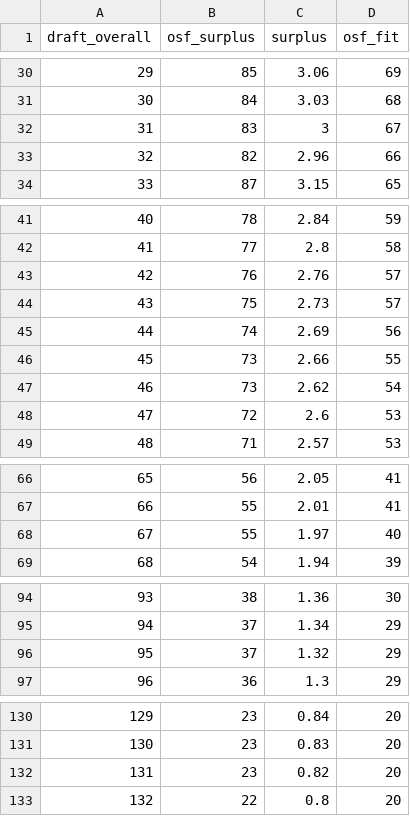
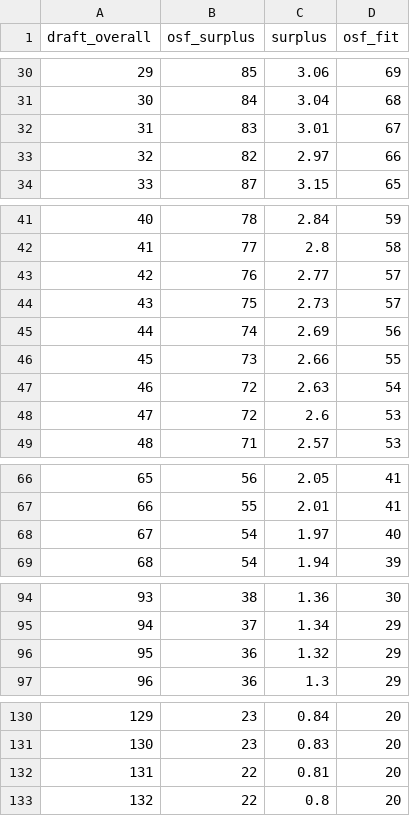
Before and after one commit to nflverse/open-source-football, a CSV file: _posts/2023-02-23-nfl-draft-value-chart/osf_draft_chart.csv, drawn as a sheet; only a part is shown, gaps mark what is left out; the diff covers the shown part only.

```diff
--- a/_posts/2023-02-23-nfl-draft-value-chart/osf_draft_chart.csv
+++ b/_posts/2023-02-23-nfl-draft-value-chart/osf_draft_chart.csv
@@ -30,5 +30,5 @@ draft_overall,osf_surplus,surplus,osf_fit
 29,85,3.06,69
-30,84,3.03,68
-31,83,3,67
-32,82,2.96,66
+30,84,3.04,68
+31,83,3.01,67
+32,82,2.97,66
 33,87,3.15,65
@@ -42,3 +42,3 @@ draft_overall,osf_surplus,surplus,osf_fit
 41,77,2.8,58
-42,76,2.76,57
+42,76,2.77,57
 43,75,2.73,57
@@ -46,3 +46,3 @@ draft_overall,osf_surplus,surplus,osf_fit
 45,73,2.66,55
-46,73,2.62,54
+46,72,2.63,54
 47,72,2.6,53
@@ -67,3 +67,3 @@ draft_overall,osf_surplus,surplus,osf_fit
 66,55,2.01,41
-67,55,1.97,40
+67,54,1.97,40
 68,54,1.94,39
@@ -95,3 +95,3 @@ draft_overall,osf_surplus,surplus,osf_fit
 94,37,1.34,29
-95,37,1.32,29
+95,36,1.32,29
 96,36,1.3,29
@@ -131,3 +131,3 @@ draft_overall,osf_surplus,surplus,osf_fit
 130,23,0.83,20
-131,23,0.82,20
+131,22,0.81,20
 132,22,0.8,20
```
Also changed, not shown: 17 edited cells elsewhere in this file, docs/posts/2023-02-23-nfl-draft-value-chart/osf_draft_chart.csv, 48 other files.
